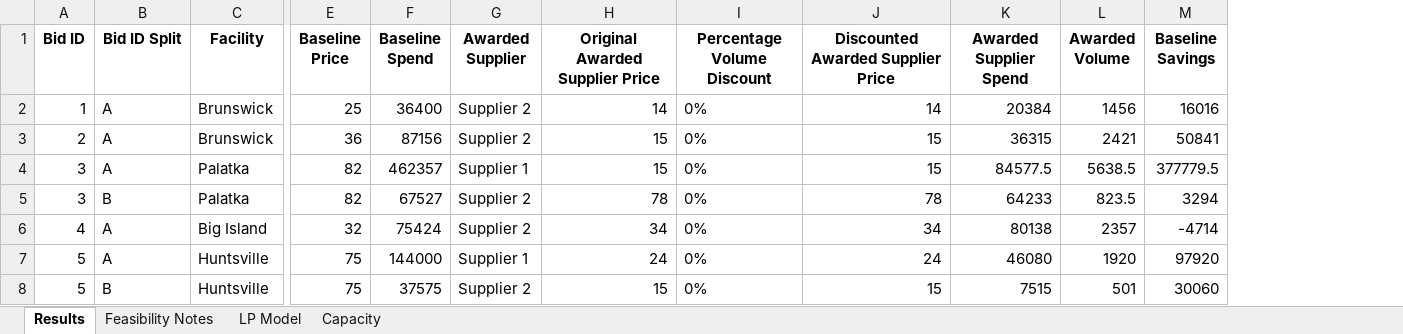
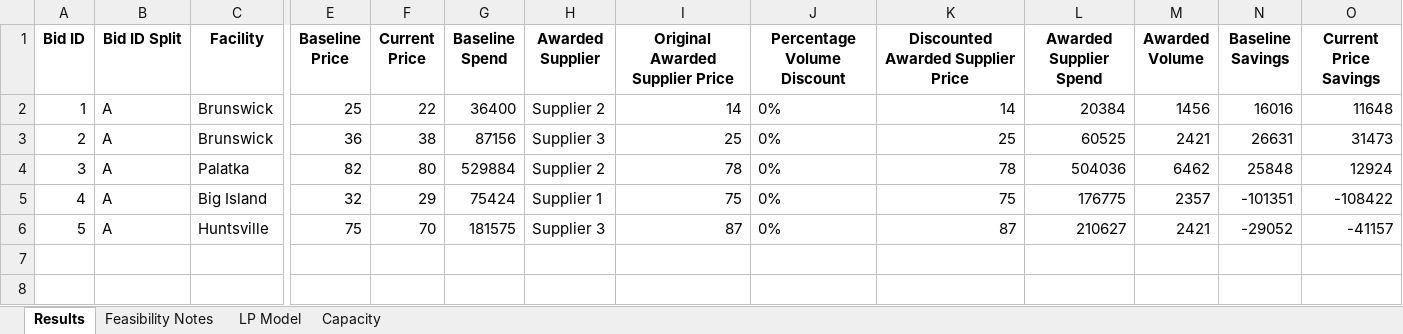
Before and after one commit to peytonwates24/RFP_Analysis_Automation2, an Excel workbook: optimization_results.xlsx, sheet Results, drawn as a sheet; only a part is shown, gaps mark what is left out; values as stored, in another font and other column widths than the file's, no borders; removed rows and columns are numbered as before the commit, all else as after; rows hold the shown columns only; the diff names each change by its address in the sheet, - before the commit and + after, or states it on an @@ line.

Commit message:
Added current price and powerpoint output

```diff
--- a/optimization_results.xlsx (sheet Results)
+++ b/optimization_results.xlsx (sheet Results)
+column F (Current Price), rows 2-6: 22 | 38 | 80 | 29 | 70
+column O (Current Price Savings), rows 2-6: 11648 | 31473 | 12924 | -108422 | -41157
-H3 (Awarded Supplier): Supplier 2
+H3 (Awarded Supplier): Supplier 3
-I3 (Original Awarded Supplier Price): 15
+I3 (Original Awarded Supplier Price): 25
-K3: 15
+K3: 25
-L3 (Awarded Supplier Spend): 36315
+L3 (Awarded Supplier Spend): 60525
-N3 (Baseline Savings): 50841
+N3 (Baseline Savings): 26631
-row 4: 3 | A | Palatka | 82 | 462357 | Supplier 1 | 15 | 0% | 15 | 84577.5 | 5638.5 | 377779.5
-B4 (Bid ID Split): B
+B4 (Bid ID Split): A
-G4 (Baseline Spend): 67527
+G4 (Baseline Spend): 529884
-L4 (Awarded Supplier Spend): 64233
+L4 (Awarded Supplier Spend): 504036
-M4 (Awarded Volume): 823.5
+M4 (Awarded Volume): 6462
-N4 (Baseline Savings): 3294
+N4 (Baseline Savings): 25848
-H5 (Awarded Supplier): Supplier 2
+H5 (Awarded Supplier): Supplier 1
-I5 (Original Awarded Supplier Price): 34
+I5 (Original Awarded Supplier Price): 75
-K5: 34
+K5: 75
-L5 (Awarded Supplier Spend): 80138
+L5 (Awarded Supplier Spend): 176775
-N5 (Baseline Savings): -4714
+N5 (Baseline Savings): -101351
-G6 (Baseline Spend): 144000
+G6 (Baseline Spend): 181575
-H6 (Awarded Supplier): Supplier 1
+H6 (Awarded Supplier): Supplier 3
-I6 (Original Awarded Supplier Price): 24
+I6 (Original Awarded Supplier Price): 87
-K6: 24
+K6: 87
-L6 (Awarded Supplier Spend): 46080
+L6 (Awarded Supplier Spend): 210627
-M6 (Awarded Volume): 1920
+M6 (Awarded Volume): 2421
-N6 (Baseline Savings): 97920
+N6 (Baseline Savings): -29052
-row 8: 5 | B | Huntsville | 75 | 37575 | Supplier 2 | 15 | 0% | 15 | 7515 | 501 | 30060
```
Also changed, not shown: sheet LP Model, 4 other files.
